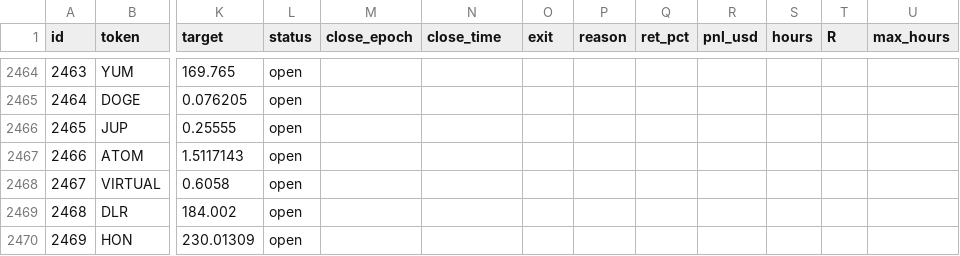
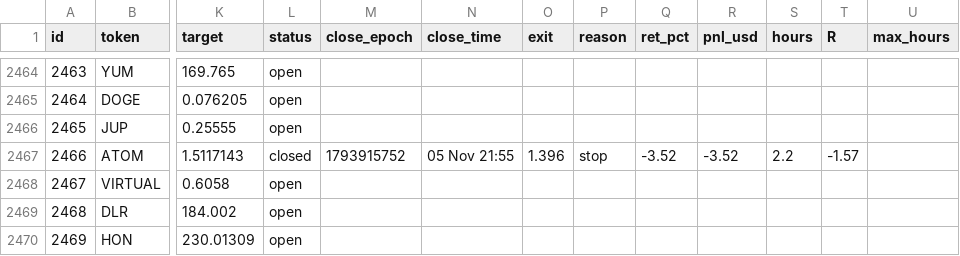
Before and after one commit to 4MonkeyAlertZone/Scanner, a CSV file: paper_trades.csv, drawn as a sheet; only a part is shown, gaps mark what is left out; the diff names each change by its address in the sheet, - before the commit and + after, or states it on an @@ line.

```diff
--- a/paper_trades.csv
+++ b/paper_trades.csv
-L2467 (status): open
+L2467 (status): closed
-M2467 (close_epoch): (empty)
+M2467 (close_epoch): 1793915752
-N2467 (close_time): (empty)
+N2467 (close_time): 05 Nov 21:55
-O2467 (exit): (empty)
+O2467 (exit): 1.396
-P2467 (reason): (empty)
+P2467 (reason): stop
-Q2467 (ret_pct): (empty)
+Q2467 (ret_pct): -3.52
-R2467 (pnl_usd): (empty)
+R2467 (pnl_usd): -3.52
-S2467 (hours): (empty)
+S2467 (hours): 2.2
-T2467 (R): (empty)
+T2467 (R): -1.57
```
Also changed, not shown: 1 other file.
